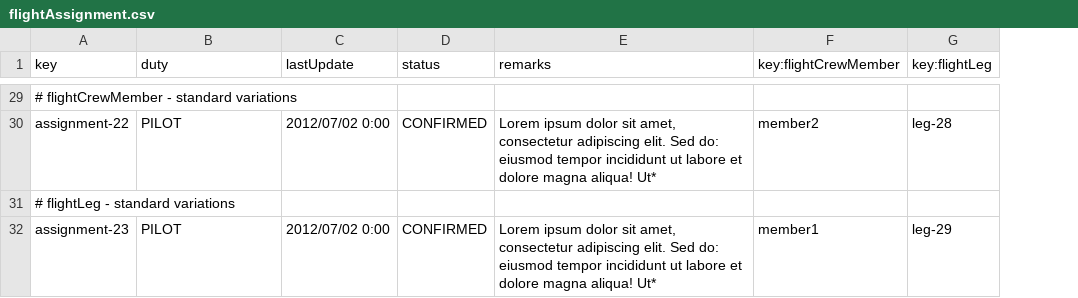
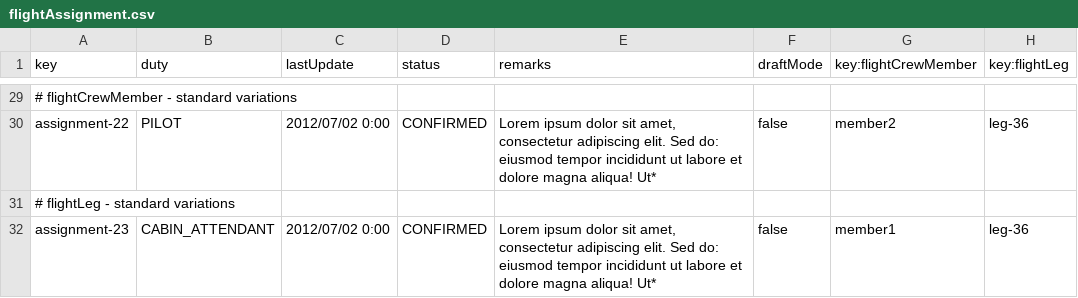
Before and after one commit to C1-036/Acme-ANS-D04, a CSV file: src/main/resources/WEB-INF/data/sample/flightAssignment.csv, drawn as a sheet; only a part is shown, gaps mark what is left out; addresses are those after the commit; the diff covers the shown part only; the diff names each change by its address in the sheet, - before the commit and + after, or states it on an @@ line.

```diff
--- a/src/main/resources/WEB-INF/data/sample/flightAssignment.csv
+++ b/src/main/resources/WEB-INF/data/sample/flightAssignment.csv
+column F (draftMode), rows 30-32: false |  | false
-H30 (key:flightLeg): leg-28
+H30 (key:flightLeg): leg-36
-B32 (duty): PILOT
+B32 (duty): CABIN_ATTENDANT
-H32 (key:flightLeg): leg-29
+H32 (key:flightLeg): leg-36
```
Also changed, not shown: 36 edited cells elsewhere in this file, src/main/resources/WEB-INF/data/sample/activityLog.csv, 1 other file.
